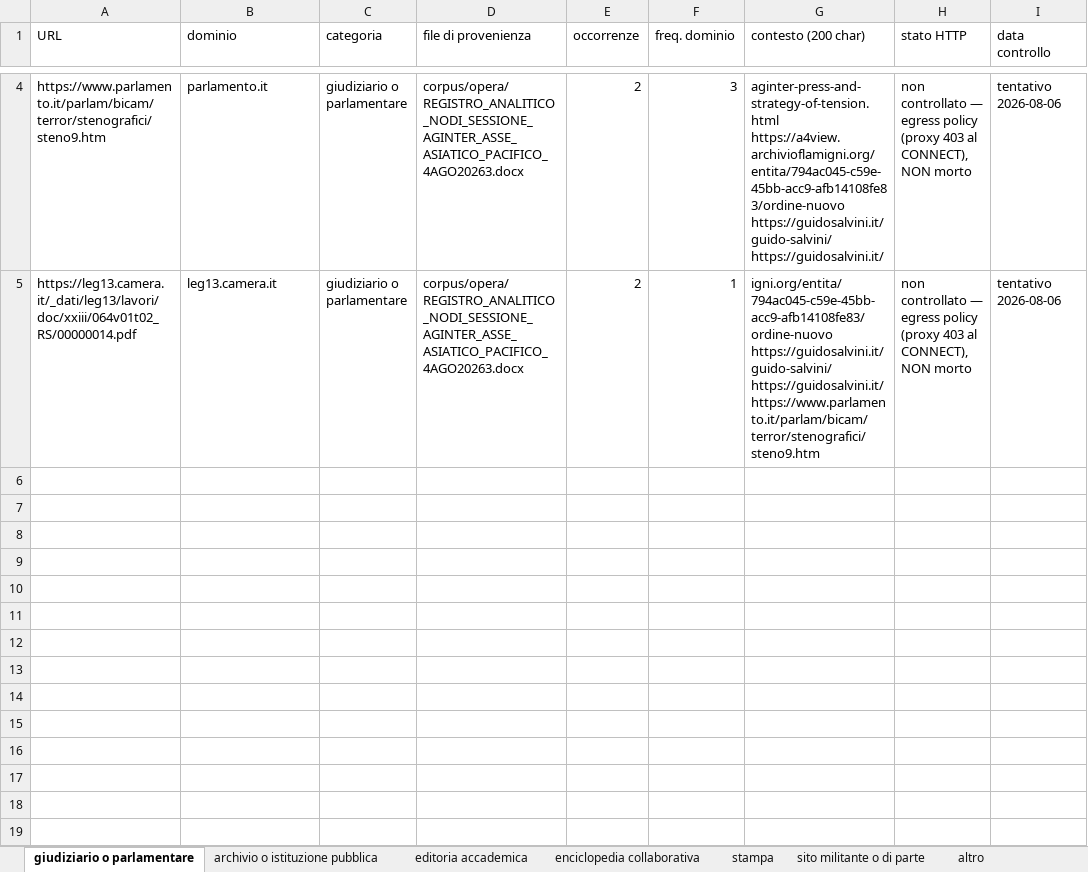
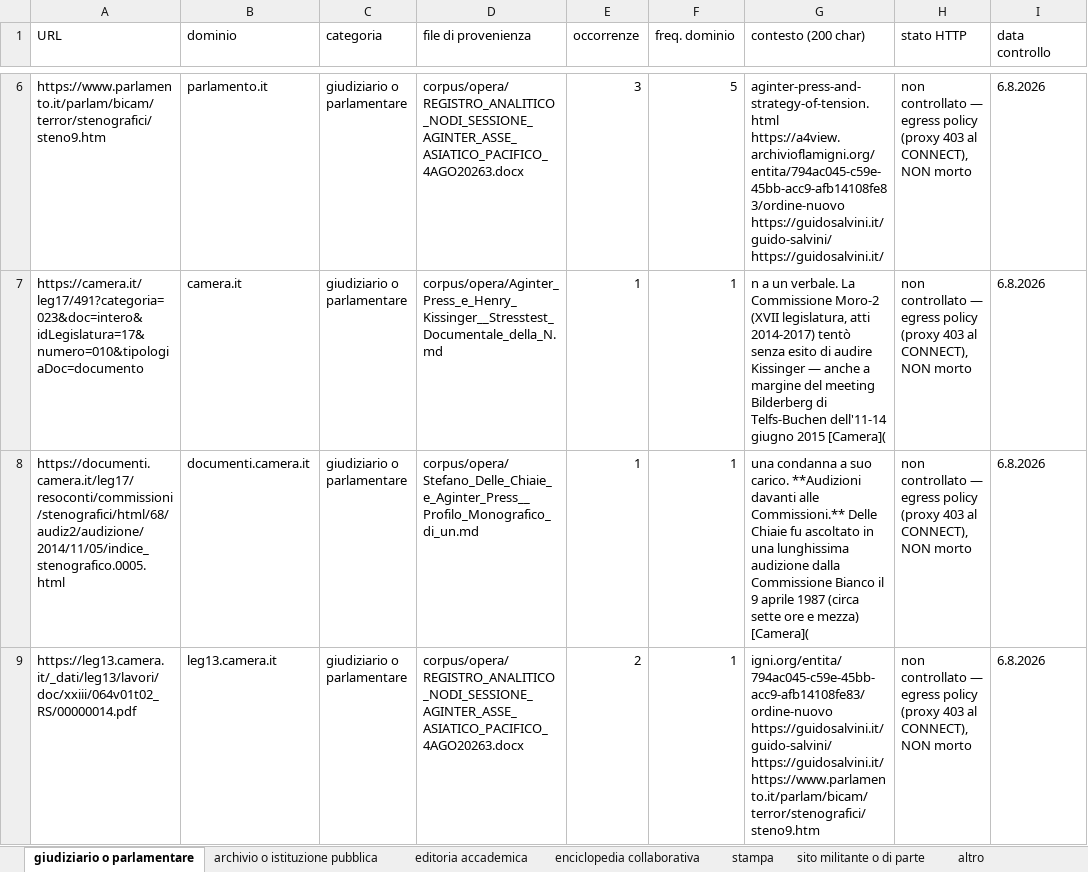
Before and after one commit to gigifionder-crypto/italia-nera, an Excel workbook: repertorio/URL_CENSITI.xlsx, sheet giudiziario o parlamentare, drawn as a sheet; only a part is shown, gaps mark what is left out; values as stored, in another font and other column widths than the file's, no borders; addresses are those after the commit; the diff covers the shown part only; the diff names each change by its address in the sheet, - before the commit and + after, or states it on an @@ line.

```diff
--- a/repertorio/URL_CENSITI.xlsx (sheet giudiziario o parlamentare)
+++ b/repertorio/URL_CENSITI.xlsx (sheet giudiziario o parlamentare)
-E6 (occorrenze): 2
+E6 (occorrenze): 3
-F6 (freq. dominio): 3
+F6 (freq. dominio): 5
-I6 (data controllo): tentativo 2026-08-06
+I6 (data controllo): 6.8.2026
+row 7: https://camera.it/leg17/491?categoria=023&doc=intero&idLegislatura=17&numero=010&tipologiaDoc=documento | camera.it | giudiziario o parlamentare | corpus/opera/Aginter_Press_e_Henry_Kissinger__Stresstest_Documentale_della_N.md | 1 | 1 | n a un verbale. La Commissione Moro-2 (XVII legislatura, atti 2014-2017) tentò senza esito di audire Kissinger — anche a margine del meeting Bilderberg di Telfs-Buchen dell'11-14 giugno 2015 [Camera]( | non controllato — egress policy (proxy 403 al CONNECT), NON morto | 6.8.2026
+row 8: https://documenti.camera.it/leg17/resoconti/commissioni/stenografici/html/68/audiz2/audizione/2014/11/05/indice_stenografico.0005.html | documenti.camera.it | giudiziario o parlamentare | corpus/opera/Stefano_Delle_Chiaie_e_Aginter_Press__Profilo_Monografico_di_un.md | 1 | 1 | una condanna a suo carico. **Audizioni davanti alle Commissioni.** Delle Chiaie fu ascoltato in una lunghissima audizione dalla Commissione Bianco il 9 aprile 1987 (circa sette ore e mezza) [Camera]( | non controllato — egress policy (proxy 403 al CONNECT), NON morto | 6.8.2026
-I9 (data controllo): tentativo 2026-08-06
+I9 (data controllo): 6.8.2026
```
Also changed, not shown: 2 added rows and 10 edited cells elsewhere in this sheet, sheet altro, sheet enciclopedia collaborativa, sheet editoria accademica, sheet archivio o istituzione pubblica, sheet sito militante o di parte, sheet stampa, 1 other file.
